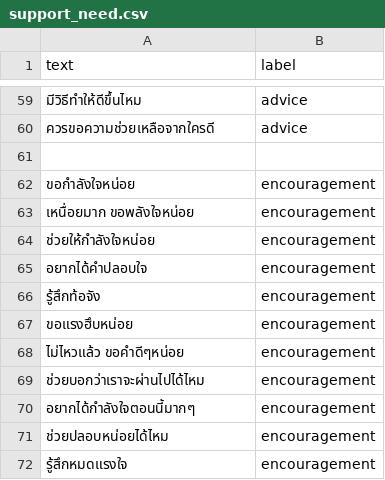
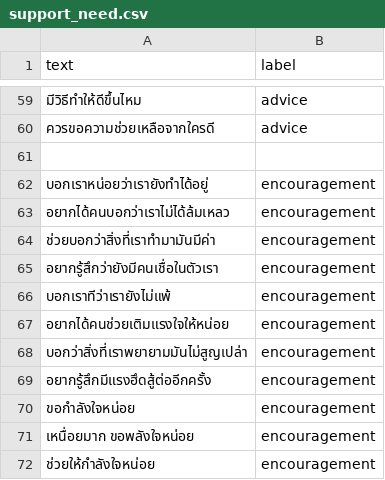
Before and after one commit to meen04045-hash/liff-app, a CSV file: dataset/support_need.csv, drawn as a sheet; only a part is shown, gaps mark what is left out; the shorter side is filled out with more unchanged rows.

Commit message:
อัปเดตข้อมูลฝึกสอนสำหรับ conversation_style, emotion, risk, support_need

```diff
--- a/dataset/support_need.csv
+++ b/dataset/support_need.csv
@@ -61,2 +61,10 @@ text,label
 
+บอกเราหน่อยว่าเรายังทำได้อยู่,encouragement
+อยากได้คนบอกว่าเราไม่ได้ล้มเหลว,encouragement
+ช่วยบอกว่าสิ่งที่เราทำมามันมีค่า,encouragement
+อยากรู้สึกว่ายังมีคนเชื่อในตัวเรา,encouragement
+บอกเราทีว่าเรายังไม่แพ้,encouragement
+อยากได้คนช่วยเติมแรงใจให้หน่อย,encouragement
+บอกว่าสิ่งที่เราพยายามมันไม่สูญเปล่า,encouragement
+อยากรู้สึกมีแรงฮึดสู้ต่ออีกครั้ง,encouragement
 ขอกำลังใจหน่อย,encouragement
```
Also changed, not shown: dataset/conversation_style.csv, dataset/emotion.csv, 15 other files.
